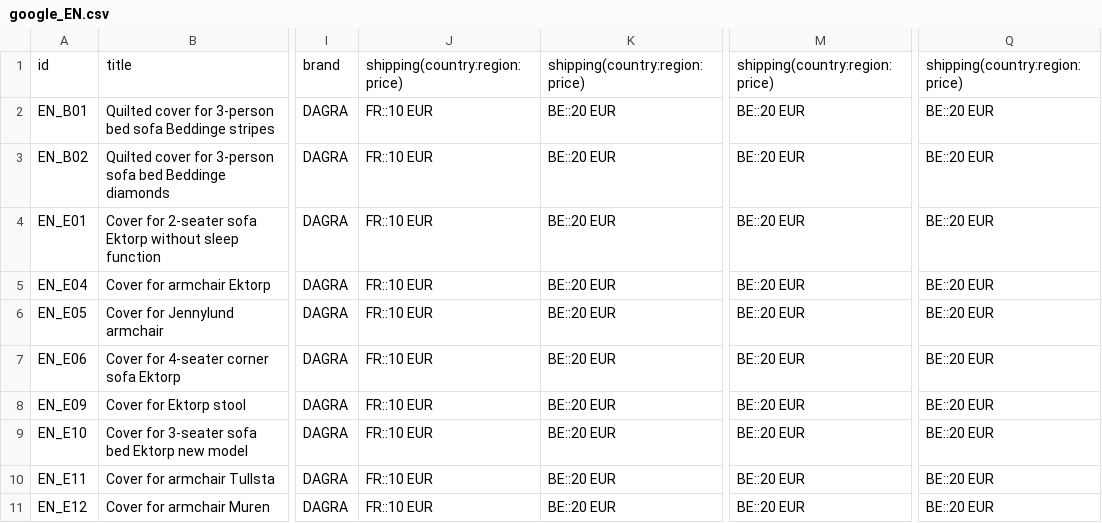
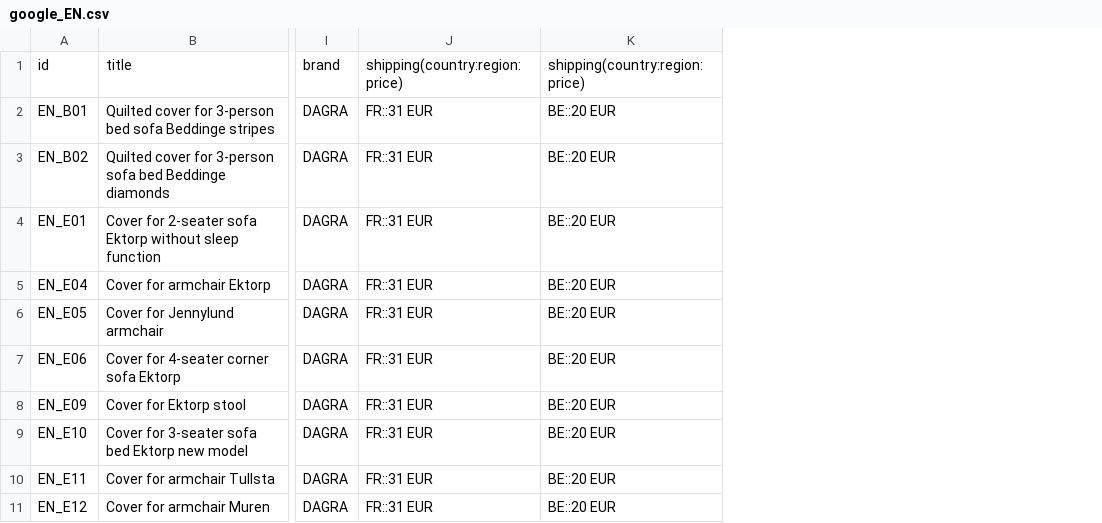
Before and after one commit to Valdri/xml-product-feed-dagra, a CSV file: google_EN.csv, drawn as a sheet; only a part is shown, gaps mark what is left out; removed rows and columns are numbered as before the commit, all else as after; the diff names each change by its address in the sheet, - before the commit and + after, or states it on an @@ line.

Commit message:
Update google_EN.csv

```diff
--- a/google_EN.csv
+++ b/google_EN.csv
-column J, rows 1-11: shipping(country:region:price) | FR::10 EUR | FR::10 EUR | FR::10 EUR | FR::10 EUR | FR::10 EUR | FR::10 EUR | FR::10 EUR | FR::10 EUR | FR::10 EUR | FR::10 EUR
+column J, rows 1-11: shipping(country:region:price) | FR::31 EUR | FR::31 EUR | FR::31 EUR | FR::31 EUR | FR::31 EUR | FR::31 EUR | FR::31 EUR | FR::31 EUR | FR::31 EUR | FR::31 EUR
-column M, rows 1-11: shipping(country:region:price) | BE::20 EUR | BE::20 EUR | BE::20 EUR | BE::20 EUR | BE::20 EUR | BE::20 EUR | BE::20 EUR | BE::20 EUR | BE::20 EUR | BE::20 EUR
-column Q, rows 1-11: shipping(country:region:price) | BE::20 EUR | BE::20 EUR | BE::20 EUR | BE::20 EUR | BE::20 EUR | BE::20 EUR | BE::20 EUR | BE::20 EUR | BE::20 EUR | BE::20 EUR
```
